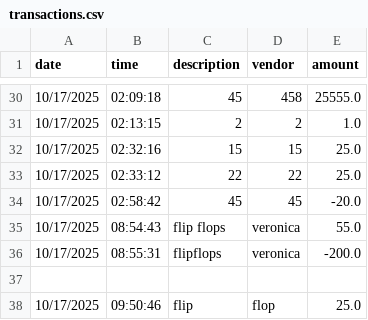
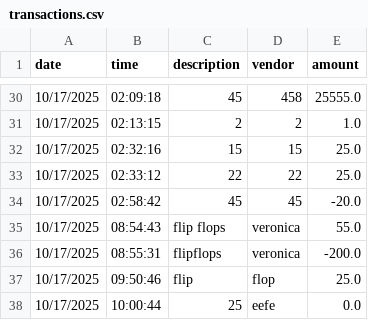
Before and after one commit to lol0chx/capstone1, a CSV file: transactions.csv, drawn as a sheet; only a part is shown, gaps mark what is left out; removed rows and columns are numbered as before the commit, all else as after; the diff names each change by its address in the sheet, - before the commit and + after, or states it on an @@ line.

```diff
--- a/transactions.csv
+++ b/transactions.csv
-row 37: (empty)
+row 38: 10/17/2025 | 10:00:44 | 25 | eefe | 0.0
```
Also changed, not shown: 1 other file.
